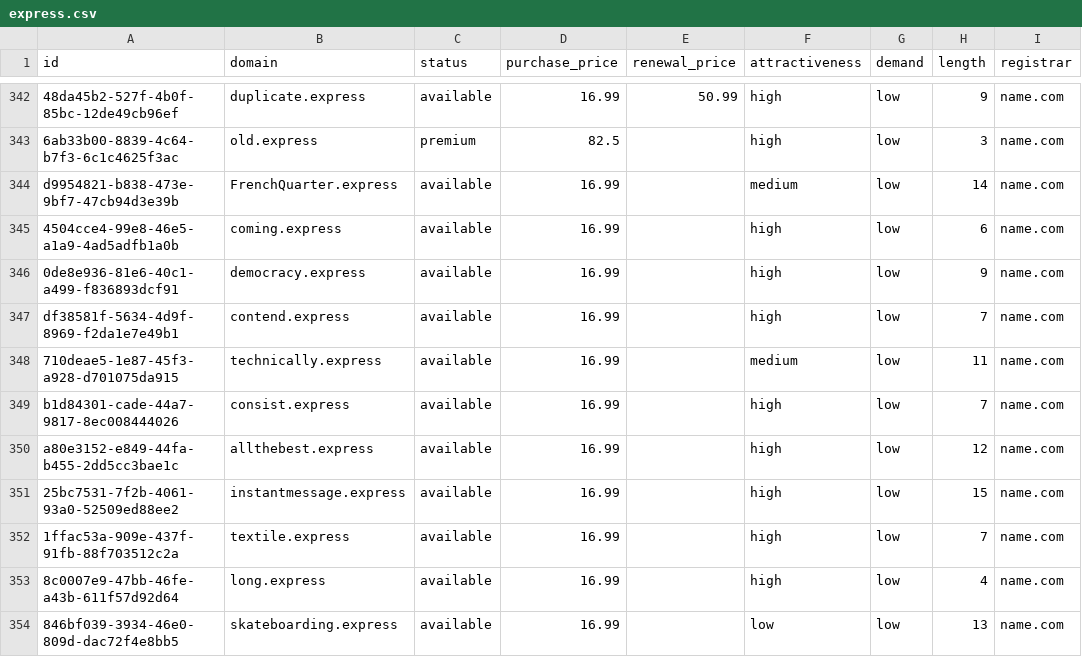
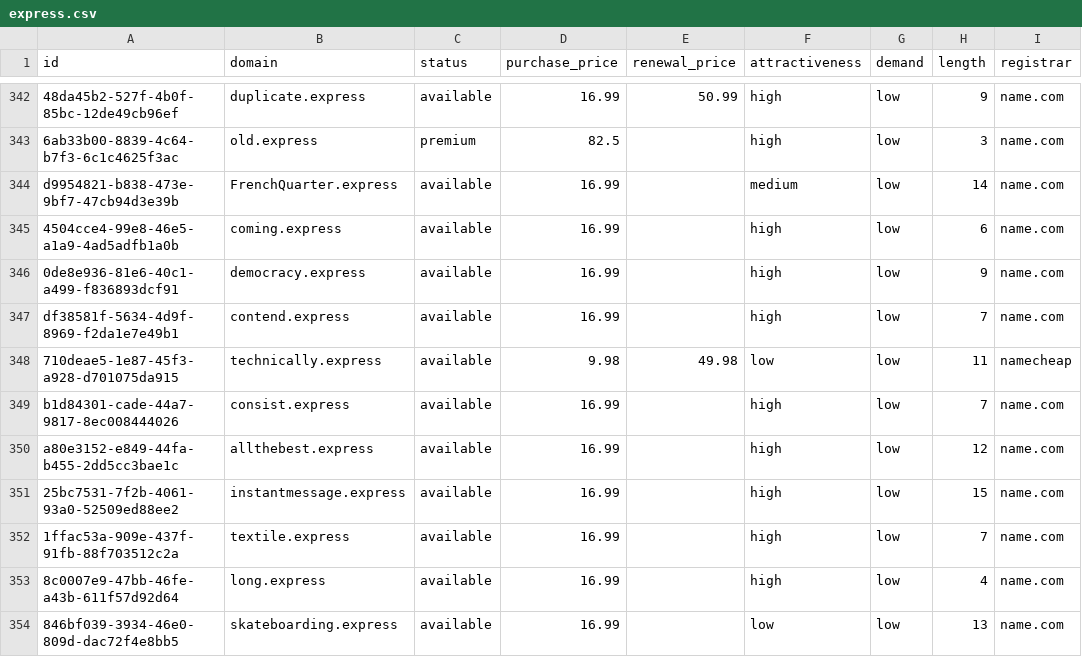
Before and after one commit to UniqueDomains/express-oneword-domains, a CSV file: express.csv, drawn as a sheet; only a part is shown, gaps mark what is left out; the diff names each change by its address in the sheet, - before the commit and + after, or states it on an @@ line.

Commit message:
Domains update

```diff
--- a/express.csv
+++ b/express.csv
-D348 (purchase_price): 16.99
+D348 (purchase_price): 9.98
-E348 (renewal_price): (empty)
+E348 (renewal_price): 49.98
-F348 (attractiveness): medium
+F348 (attractiveness): low
-I348 (registrar): name.com
+I348 (registrar): namecheap
```
Also changed, not shown: 4 other files.
